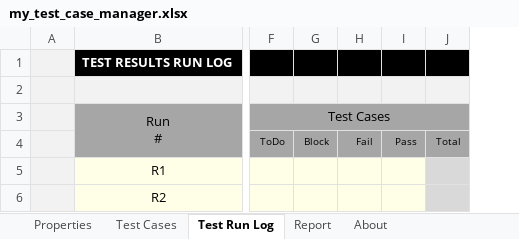
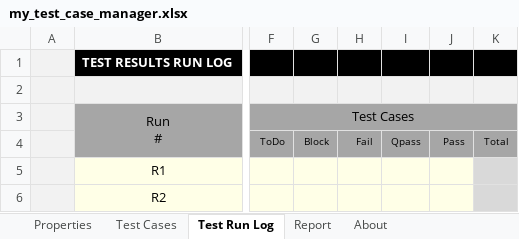
Before and after one commit to DataResearchLabs/my_test_case_manager, an Excel workbook: download/my_test_case_manager.xlsx, sheet Test Run Log, drawn as a sheet; only a part is shown, gaps mark what is left out; values as stored, in another font and other column widths than the file's, no borders; charts and pictures not drawn; the diff names each change by its address in the sheet, - before the commit and + after, or states it on an @@ line.

```diff
--- a/download/my_test_case_manager.xlsx (sheet Test Run Log)
+++ b/download/my_test_case_manager.xlsx (sheet Test Run Log)
+column I, row 4: Qpass
```
Also changed, not shown: sheet Test Cases, sheet Report, sheet About, formulas that keep their value, charts or pictures.
